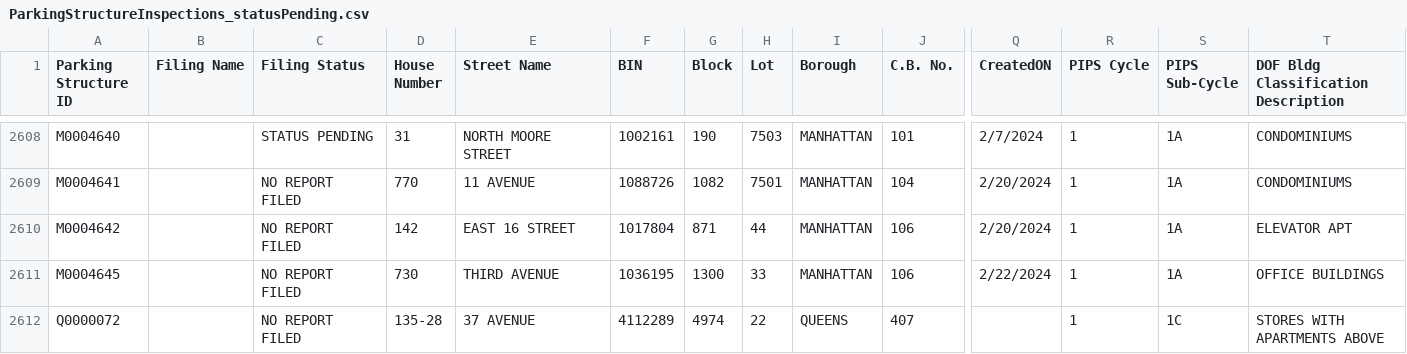
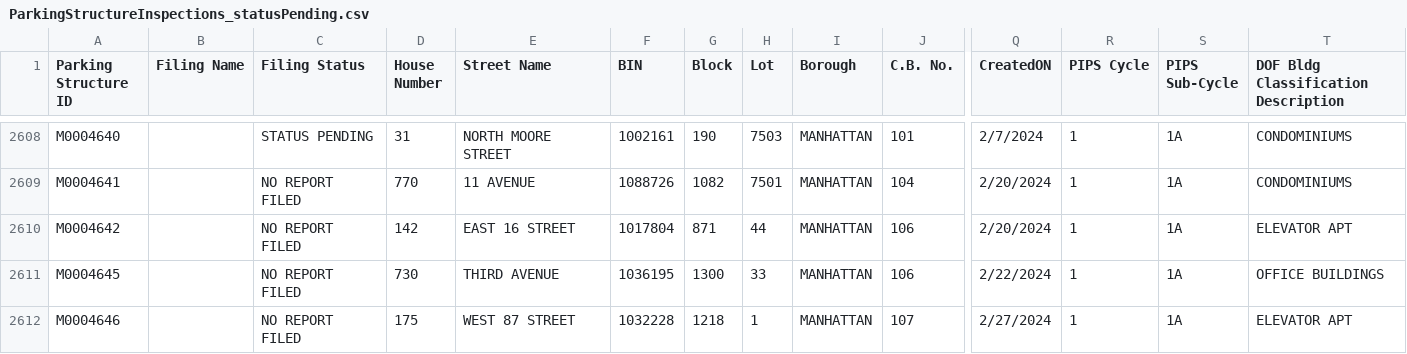
Before and after one commit to NYCDOB/ParkingStructures, a CSV file: data/ParkingStructureInspections_statusPending.csv, drawn as a sheet; only a part is shown, gaps mark what is left out; the shorter side is filled out with more unchanged rows; rows hold the shown columns only; the diff covers the shown part only; the diff names each change by its address in the sheet, - before the commit and + after, or states it on an @@ line.

Commit message:
update from script Wed 02/28/2024  6:50:42.40

```diff
--- a/data/ParkingStructureInspections_statusPending.csv
+++ b/data/ParkingStructureInspections_statusPending.csv
+row 2612: M0004646 |  | NO REPORT FILED | 175 | WEST 87 STREET | 1032228 | 1218 | 1 | MANHATTAN | 107 | 2/27/2024 | 1 | 1A | ELEVATOR APT
```
Also changed, not shown: 1 added row and 54 edited cells elsewhere in this file.
